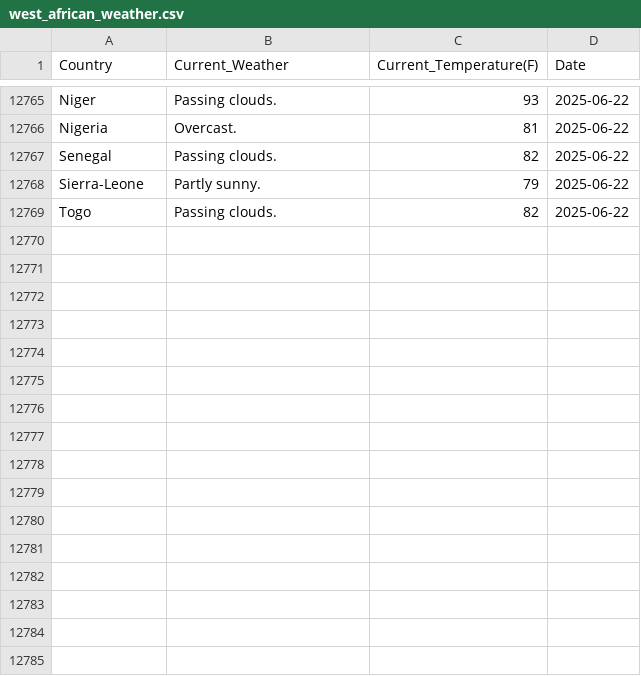
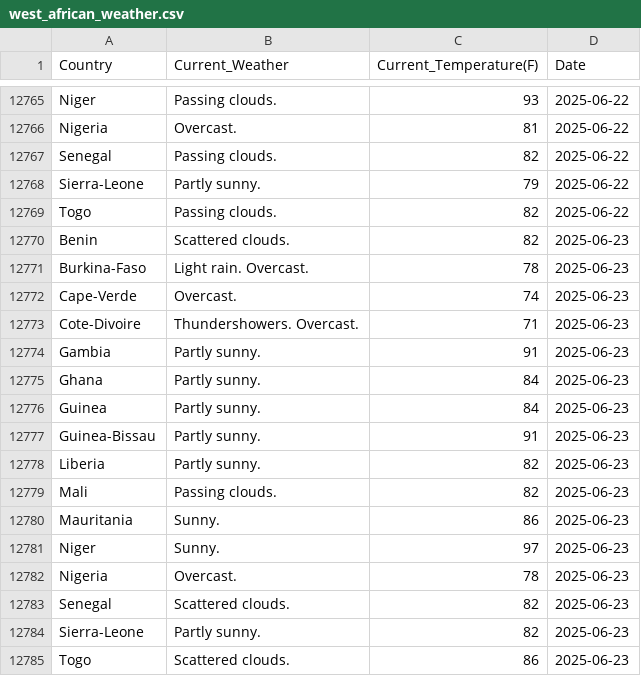
Before and after one commit to Kola-Ademola/Weather_web_Scraper, a CSV file: west_african_weather.csv, drawn as a sheet; only a part is shown, gaps mark what is left out; the diff names each change by its address in the sheet, - before the commit and + after, or states it on an @@ line.

```diff
--- a/west_african_weather.csv
+++ b/west_african_weather.csv
+row 12770: Benin | Scattered clouds. | 82 | 2025-06-23
+row 12771: Burkina-Faso | Light rain. Overcast. | 78 | 2025-06-23
+row 12772: Cape-Verde | Overcast. | 74 | 2025-06-23
+row 12773: Cote-Divoire | Thundershowers. Overcast. | 71 | 2025-06-23
+row 12774: Gambia | Partly sunny. | 91 | 2025-06-23
+row 12775: Ghana | Partly sunny. | 84 | 2025-06-23
+row 12776: Guinea | Partly sunny. | 84 | 2025-06-23
+row 12777: Guinea-Bissau | Partly sunny. | 91 | 2025-06-23
+row 12778: Liberia | Partly sunny. | 82 | 2025-06-23
+row 12779: Mali | Passing clouds. | 82 | 2025-06-23
+row 12780: Mauritania | Sunny. | 86 | 2025-06-23
+row 12781: Niger | Sunny. | 97 | 2025-06-23
+row 12782: Nigeria | Overcast. | 78 | 2025-06-23
+row 12783: Senegal | Scattered clouds. | 82 | 2025-06-23
+row 12784: Sierra-Leone | Partly sunny. | 82 | 2025-06-23
+row 12785: Togo | Scattered clouds. | 86 | 2025-06-23
```
Also changed, not shown: 1 other file.
